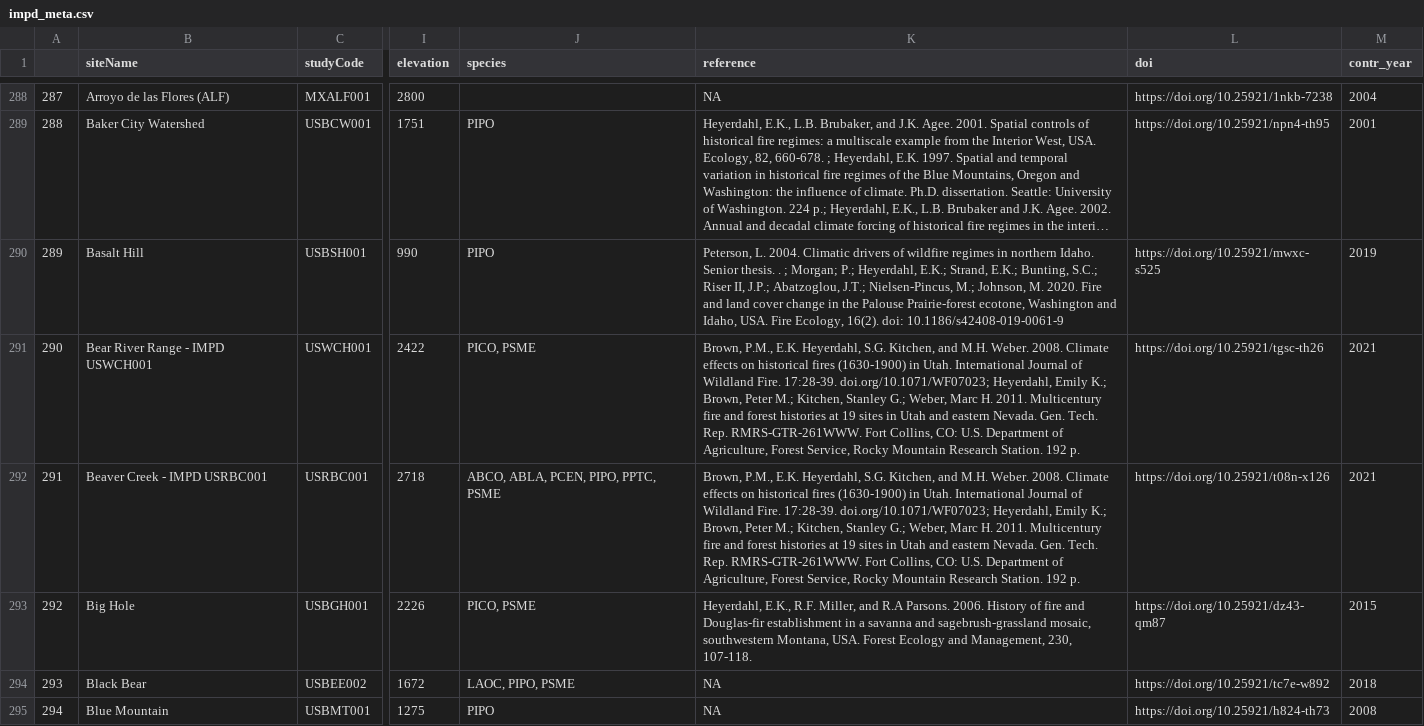
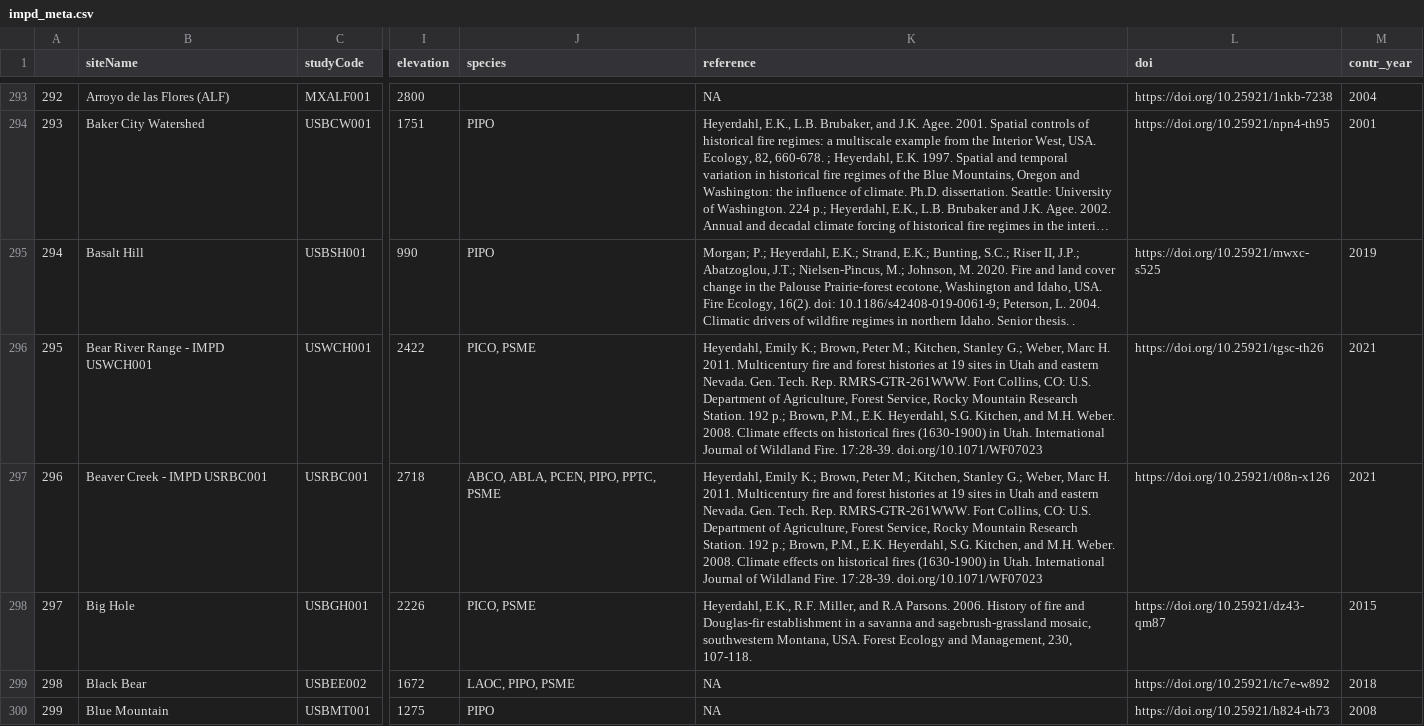
Before and after one commit to chguiterman/scrape-IMPD, a CSV file: data/impd_meta.csv, drawn as a sheet; only a part is shown, gaps mark what is left out; long unchanged cells end in …; addresses are those after the commit; the diff covers the shown part only; the diff names each change by its address in the sheet, - before the commit and + after, or states it on an @@ line.

```diff
--- a/data/impd_meta.csv
+++ b/data/impd_meta.csv
@@ column A renumbered from row 37 down @@
-K295 (reference): Peterson, L. 2004. Climatic drivers of wildfire regimes in northern Idaho. Senior thesis. . ; Morgan; P.; Heyerdahl, E.K.; Strand, E.K.; Bunting, S.C.; Riser II, J.P.; Abatzoglou, J.T.; Nielsen-Pincus, M.; Johnson, M. 2020. Fire and land cover change in the Palouse Prairie-forest ecotone, Washington and Idaho, USA. Fire Ecology, 16(2). doi: 10.1186/s42408-019-0061-9
+K295 (reference): Morgan; P.; Heyerdahl, E.K.; Strand, E.K.; Bunting, S.C.; Riser II, J.P.; Abatzoglou, J.T.; Nielsen-Pincus, M.; Johnson, M. 2020. Fire and land cover change in the Palouse Prairie-forest ecotone, Washington and Idaho, USA. Fire Ecology, 16(2). doi: 10.1186/s42408-019-0061-9; Peterson, L. 2004. Climatic drivers of wildfire regimes in northern Idaho. Senior thesis. .
-K296:K297 (reference): Brown, P.M., E.K. Heyerdahl, S.G. Kitchen, and M.H. Weber. 2008. Climate effects on historical fires (1630-1900) in Utah. International Journal of Wildland Fire. 17:28-39. doi.org/10.1071/WF07023; Heyerdahl, Emily K.; Brown, Peter M.; Kitchen, Stanley G.; Weber, Marc H. 2011. Multicentury fire and forest histories at 19 sites in Utah and eastern Nevada. Gen. Tech. Rep. RMRS-GTR-261WWW. Fort Collins, CO: U.S. Department of Agriculture, Forest Service, Rocky Mountain Research Station. 192 p.
+K296:K297 (reference): Heyerdahl, Emily K.; Brown, Peter M.; Kitchen, Stanley G.; Weber, Marc H. 2011. Multicentury fire and forest histories at 19 sites in Utah and eastern Nevada. Gen. Tech. Rep. RMRS-GTR-261WWW. Fort Collins, CO: U.S. Department of Agriculture, Forest Service, Rocky Mountain Research Station. 192 p.; Brown, P.M., E.K. Heyerdahl, S.G. Kitchen, and M.H. Weber. 2008. Climate effects on historical fires (1630-1900) in Utah. International Journal of Wildland Fire. 17:28-39. doi.org/10.1071/WF07023
```
Also changed, not shown: 8 added rows and 17 edited cells elsewhere in this file.
